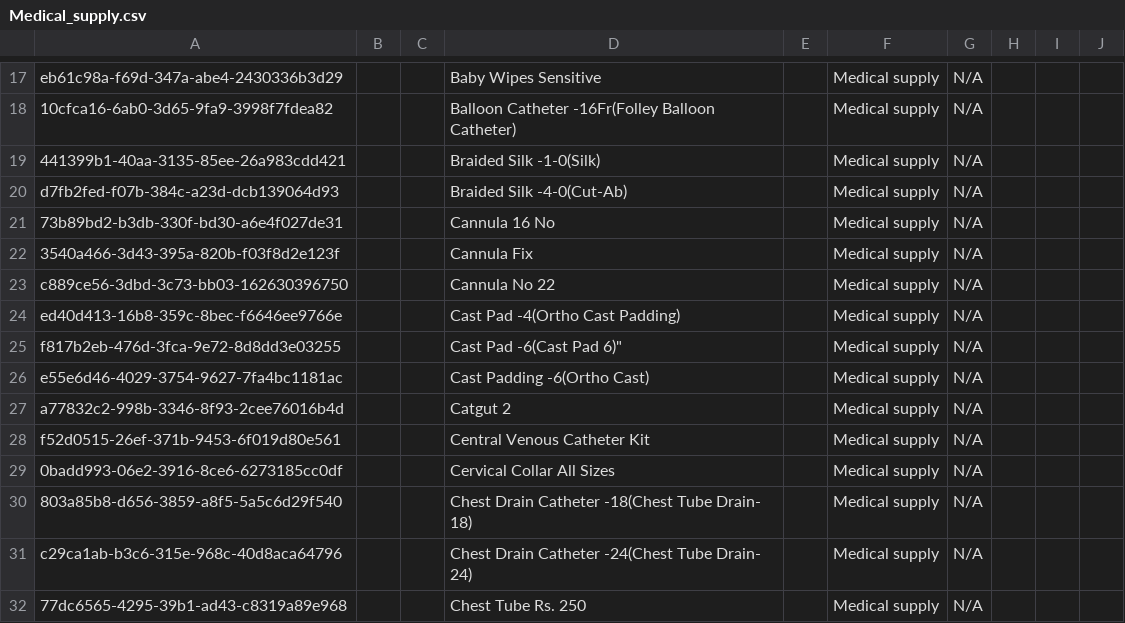
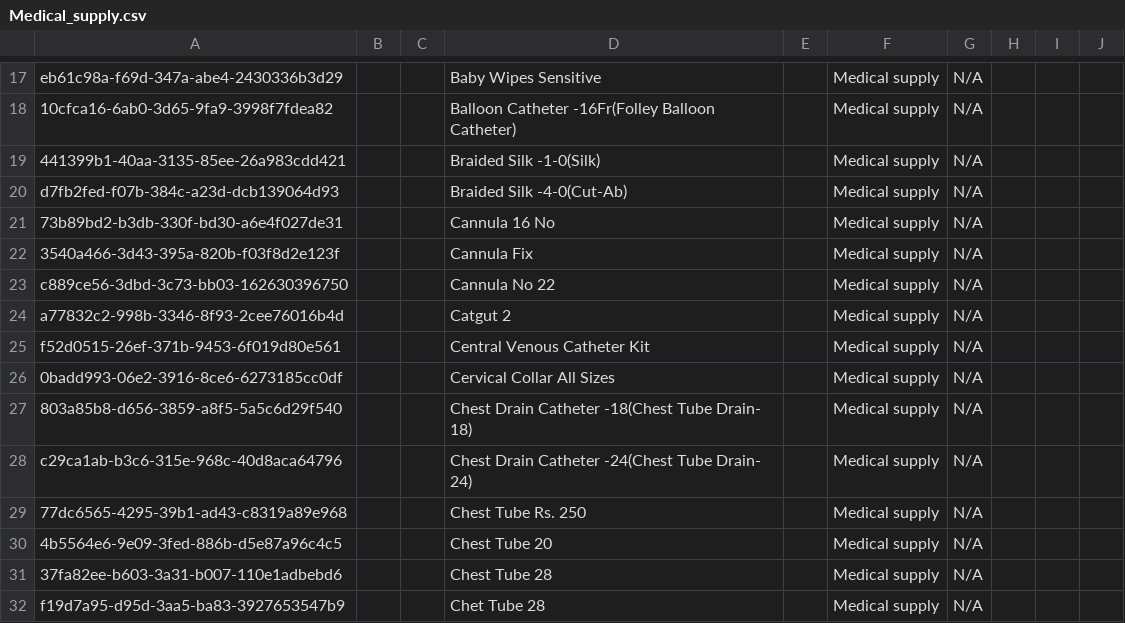
Before and after one commit to NidanHIS/openmrs-content-referenceapplication-demo, a CSV file: configuration/concepts/referenceapplication-demo/Medical_supply.csv, drawn as a sheet; only a part is shown, gaps mark what is left out; the shorter side is filled out with more unchanged rows; the diff names each change by its address in the sheet, - before the commit and + after, or states it on an @@ line.

```diff
--- a/configuration/concepts/referenceapplication-demo/Medical_supply.csv
+++ b/configuration/concepts/referenceapplication-demo/Medical_supply.csv
-row 24: ed40d413-16b8-359c-8bec-f6646ee9766e |  |  | Cast Pad -4(Ortho Cast Padding) |  | Medical supply | N/A
-row 25: f817b2eb-476d-3fca-9e72-8d8dd3e03255 |  |  | Cast Pad -6(Cast Pad 6)" |  | Medical supply | N/A
-row 26: e55e6d46-4029-3754-9627-7fa4bc1181ac |  |  | Cast Padding -6(Ortho Cast) |  | Medical supply | N/A
```
Also changed, not shown: configuration/concepts/referenceapplication-demo/convsets-core_demo.csv.
